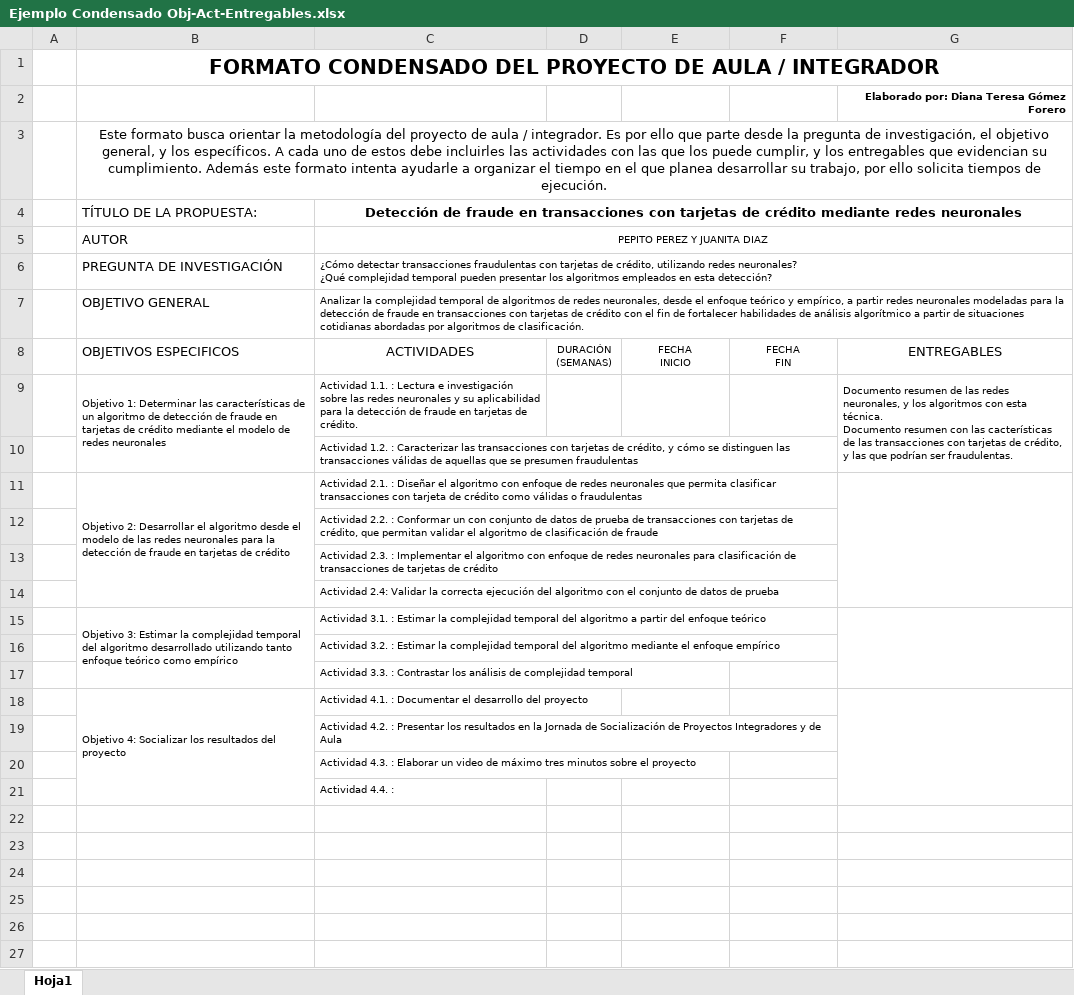
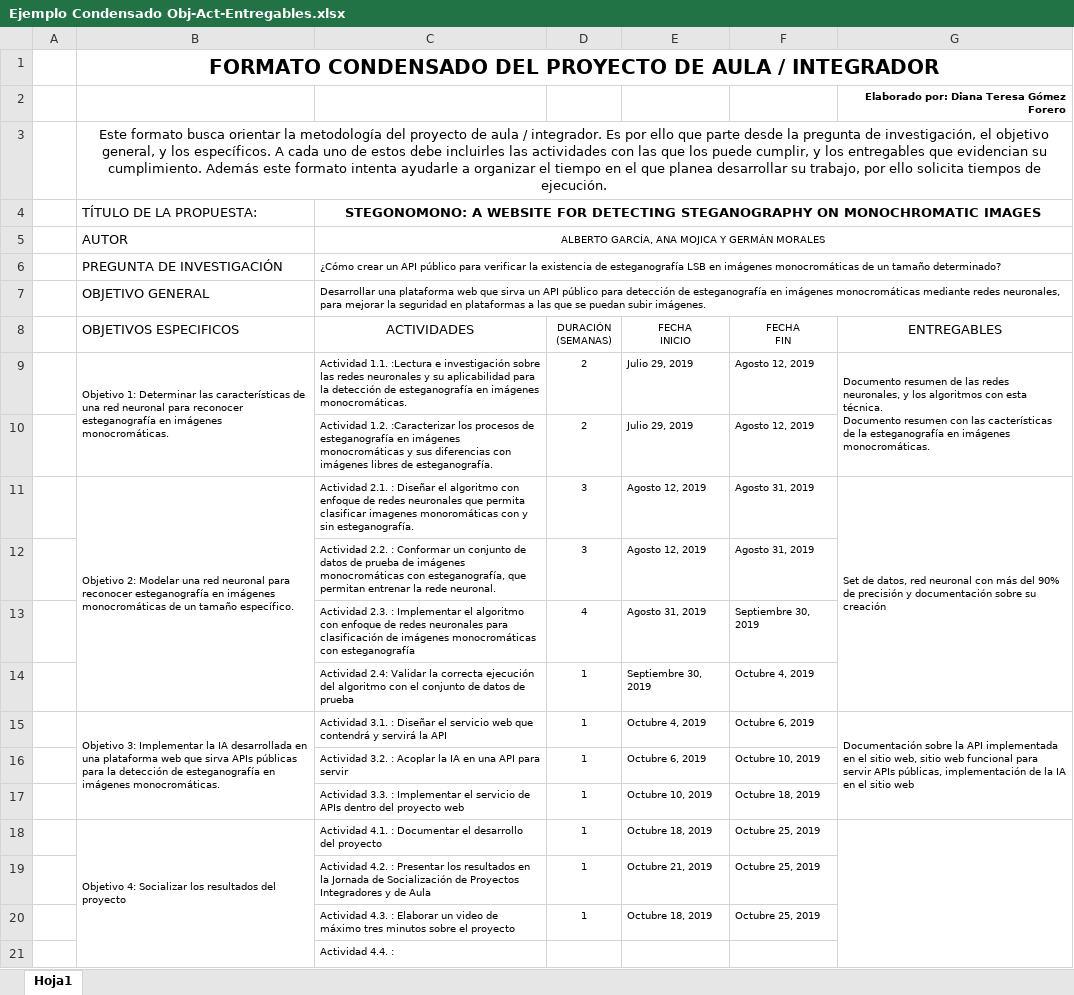
Before and after one commit to intentodemusico/Stegonomono, an Excel workbook: Documents/Ejemplo Condensado Obj-Act-Entregables.xlsx, sheet Hoja1, drawn as a sheet; values as stored, in another font and other column widths than the file's, no borders; removed rows and columns are numbered as before the commit, all else as after; ↵ is a line break in a cell; the diff names each change by its address in the sheet, - before the commit and + after, or states it on an @@ line.

```diff
--- a/Documents/Ejemplo Condensado Obj-Act-Entregables.xlsx (sheet Hoja1)
+++ b/Documents/Ejemplo Condensado Obj-Act-Entregables.xlsx (sheet Hoja1)
-C4 (ACTIVIDADES): Detección de fraude en transacciones con tarjetas de crédito mediante redes neuronales
+C4 (ACTIVIDADES): STEGONOMONO: A WEBSITE FOR DETECTING STEGANOGRAPHY ON MONOCHROMATIC IMAGES
-C5 (ACTIVIDADES): PEPITO PEREZ Y JUANITA DIAZ
+C5 (ACTIVIDADES): ALBERTO GARCÍA, ANA MOJICA Y GERMÁN MORALES
-C6 (ACTIVIDADES): ¿Cómo detectar transacciones fraudulentas con tarjetas de crédito, utilizando redes neuronales? ↵ ¿Qué complejidad temporal pueden presentar los algoritmos empleados en esta detección?
+C6 (ACTIVIDADES): ¿Cómo crear un API público para verificar la existencia de esteganografía LSB en imágenes monocromáticas de un tamaño determinado?
-C7 (ACTIVIDADES): Analizar la complejidad temporal de algoritmos de redes neuronales, desde el enfoque teórico y empírico, a partir redes neuronales modeladas para la detección de fraude en transacciones con tarjetas de crédito con el fin de fortalecer habilidades de análisis algorítmico a partir de situaciones cotidianas abordadas por algoritmos de clasificación.
+C7 (ACTIVIDADES): Desarrollar una plataforma web que sirva un API público para detección de esteganografía en imágenes monocromáticas mediante redes neuronales, para mejorar la seguridad en plataformas a las que se puedan subir imágenes.
-row 9:  | Objetivo 1: Determinar las características de un algoritmo de detección de fraude en tarjetas de crédito mediante el modelo de redes neuronales | Actividad 1.1. : Lectura e investigación sobre las redes neuronales y su aplicabilidad para la detección de fraude en tarjetas de crédito. |  |  |  | Documento resumen de las redes neuronales, y los algoritmos con esta técnica. ↵ Documento resumen con las cacterísticas de las transacciones con tarjetas de crédito, y las que podrían ser fraudulentas.
-row 10:  |  | Actividad 1.2. : Caracterizar las transacciones con tarjetas de crédito, y cómo se distinguen las transacciones válidas de aquellas que se presumen fraudulentas
-row 11:  | Objetivo 2: Desarrollar el algoritmo desde el modelo de las redes neuronales para la detección de fraude en tarjetas de crédito | Actividad 2.1. : Diseñar el algoritmo con enfoque de redes neuronales que permita clasificar transacciones con tarjeta de crédito como válidas o fraudulentas
-row 12:  |  | Actividad 2.2. : Conformar un con conjunto de datos de prueba de transacciones con tarjetas de crédito, que permitan validar el algoritmo de clasificación de fraude
-row 13:  |  | Actividad 2.3. : Implementar el algoritmo con enfoque de redes neuronales para clasificación de transacciones de tarjetas de crédito
+row 9:  | Objetivo 1: Determinar las características de una red neuronal para reconocer esteganografía en imágenes monocromáticas. | Actividad 1.1. :Lectura e investigación sobre las redes neuronales y su aplicabilidad para la detección de esteganografía en imágenes monocromáticas. | 2 | Julio 29, 2019 | Agosto 12, 2019 | Documento resumen de las redes neuronales, y los algoritmos con esta técnica. ↵ Documento resumen con las cacterísticas de la esteganografía en imágenes monocromáticas.
+row 10:  |  | Actividad 1.2. :Caracterizar los procesos de esteganografía en imágenes monocromáticas y sus diferencias con imágenes libres de esteganografía. | 2 | Julio 29, 2019 | Agosto 12, 2019
+row 11:  | Objetivo 2: Modelar una red neuronal para reconocer esteganografía en imágenes monocromáticas de un tamaño específico. | Actividad 2.1. : Diseñar el algoritmo con enfoque de redes neuronales que permita clasificar imagenes monoromáticas con y sin esteganografía. | 3 | Agosto 12, 2019 | Agosto 31, 2019 | Set de datos, red neuronal con más del 90% de precisión y documentación sobre su creación
+row 12:  |  | Actividad 2.2. : Conformar un conjunto de datos de prueba de imágenes monocromáticas con esteganografía, que permitan entrenar la rede neuronal. | 3 | Agosto 12, 2019 | Agosto 31, 2019
+row 13:  |  | Actividad 2.3. : Implementar el algoritmo con enfoque de redes neuronales para clasificación de imágenes monocromáticas con esteganografía | 4 | Agosto 31, 2019 | Septiembre 30, 2019
-D14 (DURACIÓN (SEMANAS)): (empty)
+D14 (DURACIÓN (SEMANAS)): 1
-E14 (FECHA INICIO): (empty)
+E14 (FECHA INICIO): Septiembre 30, 2019
-F14 (FECHA FIN): (empty)
+F14 (FECHA FIN): Octubre 4, 2019
-row 15:  | Objetivo 3: Estimar la complejidad temporal del algoritmo desarrollado utilizando tanto enfoque teórico como empírico | Actividad 3.1. : Estimar la complejidad temporal del algoritmo a partir del enfoque teórico
-row 16:  |  | Actividad 3.2. : Estimar la complejidad temporal del algoritmo mediante el enfoque empírico
-row 17:  |  | Actividad 3.3. : Contrastar los análisis de complejidad temporal
+row 15:  | Objetivo 3: Implementar la IA desarrollada en una plataforma web que sirva APIs públicas para la detección de esteganografía en imágenes monocromáticas. | Actividad 3.1. : Diseñar el servicio web que contendrá y servirá la API | 1 | Octubre 4, 2019 | Octubre 6, 2019 | Documentación sobre la API implementada en el sitio web, sitio web funcional para servir APIs públicas, implementación de la IA en el sitio web
+row 16:  |  | Actividad 3.2. : Acoplar la IA en una API para servir | 1 | Octubre 6, 2019 | Octubre 10, 2019
+row 17:  |  | Actividad 3.3. : Implementar el servicio de APIs dentro del proyecto web | 1 | Octubre 10, 2019 | Octubre 18, 2019
-D18:D20 (DURACIÓN (SEMANAS)): (empty)
+D18:D20 (DURACIÓN (SEMANAS)): 1
-E18 (FECHA INICIO): (empty)
+E18 (FECHA INICIO): Octubre 18, 2019
-F18:F20 (FECHA FIN): (empty)
+F18:F20 (FECHA FIN): Octubre 25, 2019
-E19 (FECHA INICIO): (empty)
+E19 (FECHA INICIO): Octubre 21, 2019
-E20 (FECHA INICIO): (empty)
+E20 (FECHA INICIO): Octubre 18, 2019
```
Also changed, not shown: 3 other files.
